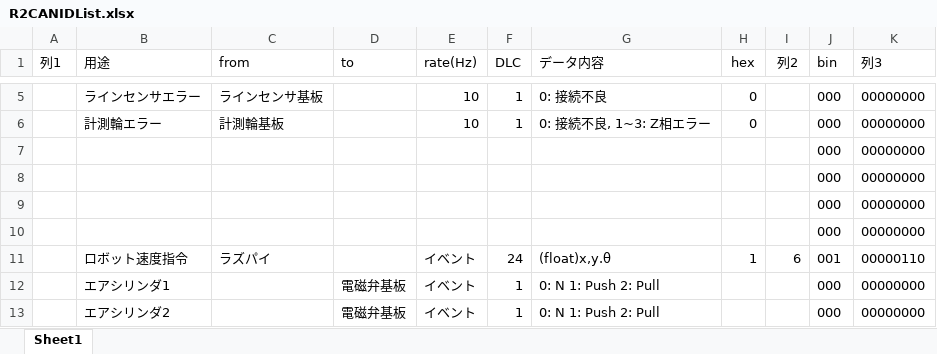
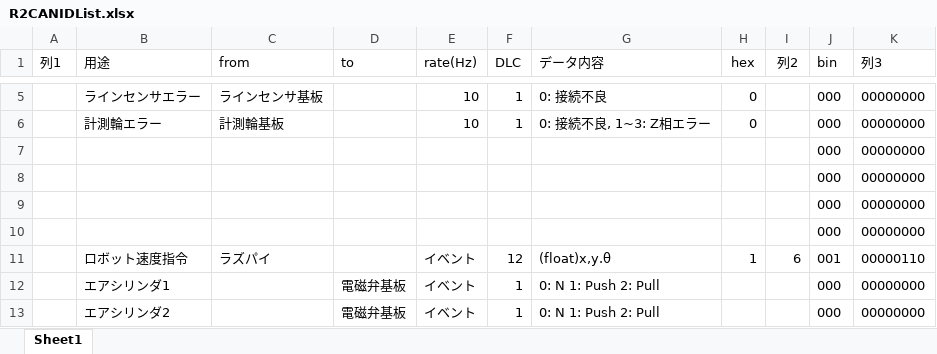
Before and after one commit to T-semi-Tohoku-Uni/NHK2024_mbd_R2WallSensor_old, an Excel workbook: R2CANIDList.xlsx, sheet Sheet1, drawn as a sheet; only a part is shown, gaps mark what is left out; values as stored, in another font and other column widths than the file's, no borders; table styles not drawn; the diff names each change by its address in the sheet, - before the commit and + after, or states it on an @@ line.

Commit message:
fix a mistake that float is 8byte, actually4 byte

```diff
--- a/R2CANIDList.xlsx (sheet Sheet1)
+++ b/R2CANIDList.xlsx (sheet Sheet1)
-F11 (DLC): 24
+F11 (DLC): 12
```
